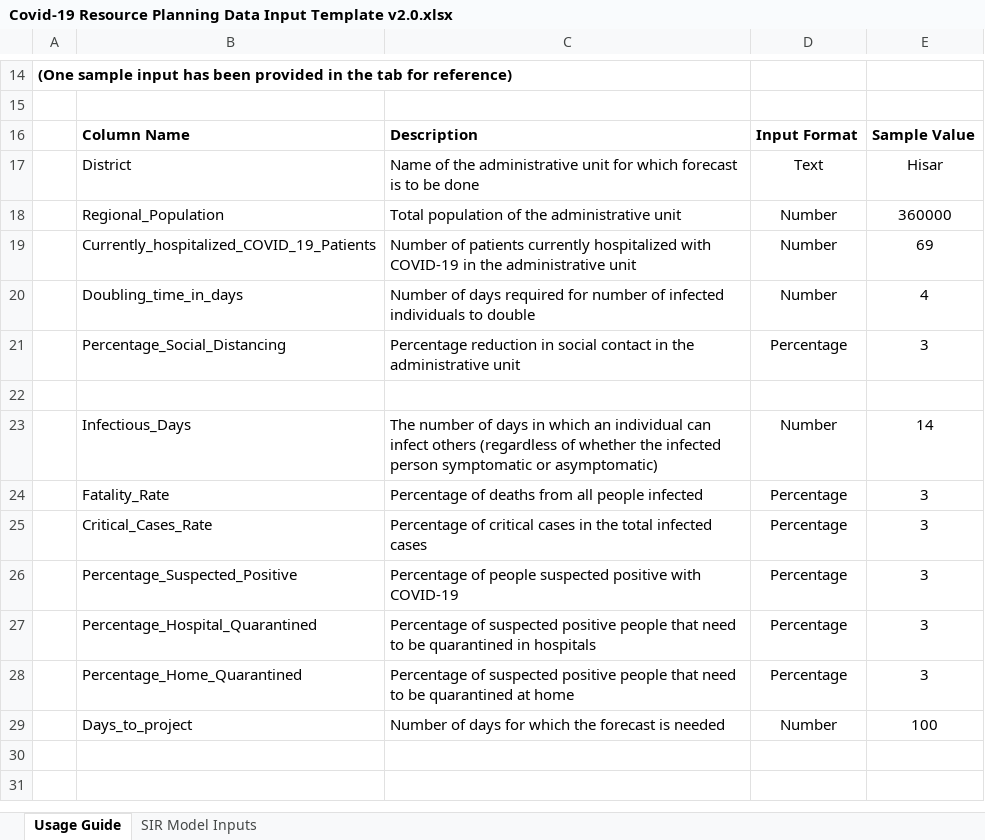
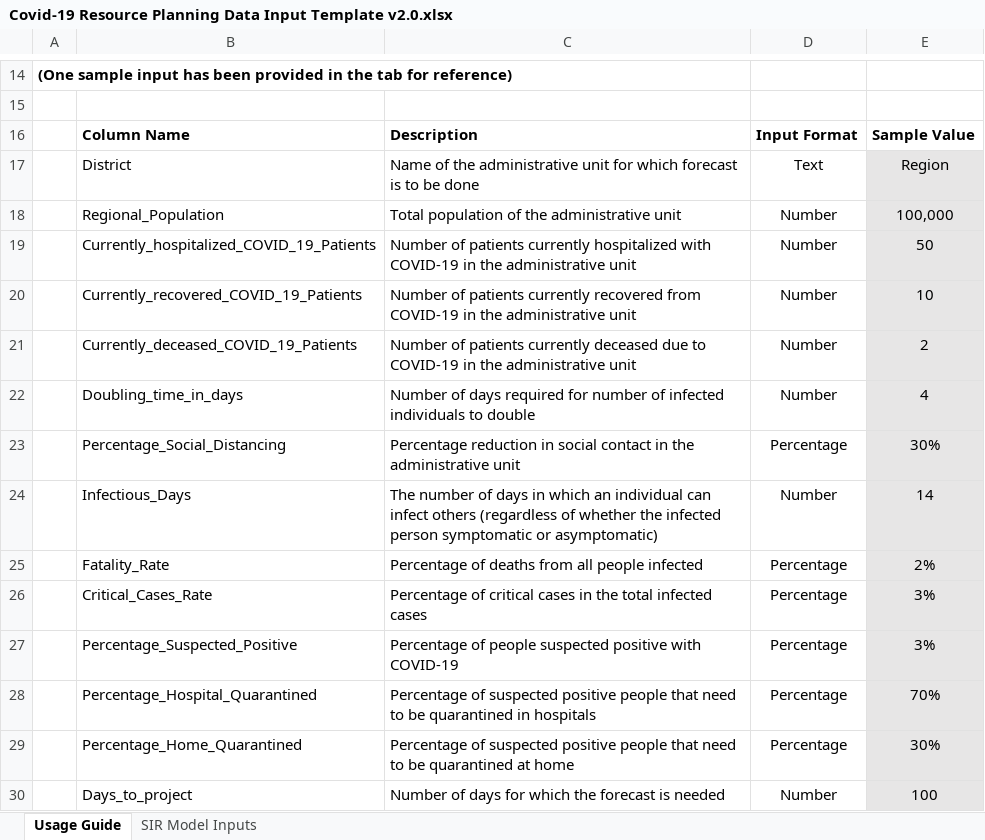
Before and after one commit to Sukritgoel/EYIP, an Excel workbook: Covid-19 Resource Planning Data Input Template v2.0.xlsx, sheet Usage Guide, drawn as a sheet; only a part is shown, gaps mark what is left out; values as stored, in another font and other column widths than the file's, no borders; charts and pictures not drawn; removed rows and columns are numbered as before the commit, all else as after; the diff names each change by its address in the sheet, - before the commit and + after, or states it on an @@ line.

Commit message:
COVID template

```diff
--- a/Covid-19 Resource Planning Data Input Template v2.0.xlsx (sheet Usage Guide)
+++ b/Covid-19 Resource Planning Data Input Template v2.0.xlsx (sheet Usage Guide)
-E17: Hisar
+E17: Region
-E17:E19 fill: none
+E17:E19 fill: #E7E6E6
-E18: 360000
+E18: 100,000
-E19: 69
+E19: 50
+row 20:  | Currently_recovered_COVID_19_Patients | Number of patients currently recovered from COVID-19 in the administrative unit | Number | 10
+row 21:  | Currently_deceased_COVID_19_Patients | Number of patients currently deceased due to COVID-19 in the administrative unit | Number | 2
-E22:E23 fill: none
+E22:E23 fill: #E7E6E6
-E23: 3
+E23: 30%
-row 22: (empty)
-E24:E30 fill: none
+E24:E30 fill: #E7E6E6
-E25: 3
+E25: 2%
-E26:E27: 3
+E26:E27: 3%
-E28: 3
+E28: 70%
-E29: 3
+E29: 30%
```
Also changed, not shown: sheet SIR Model Inputs, 1 other file.
